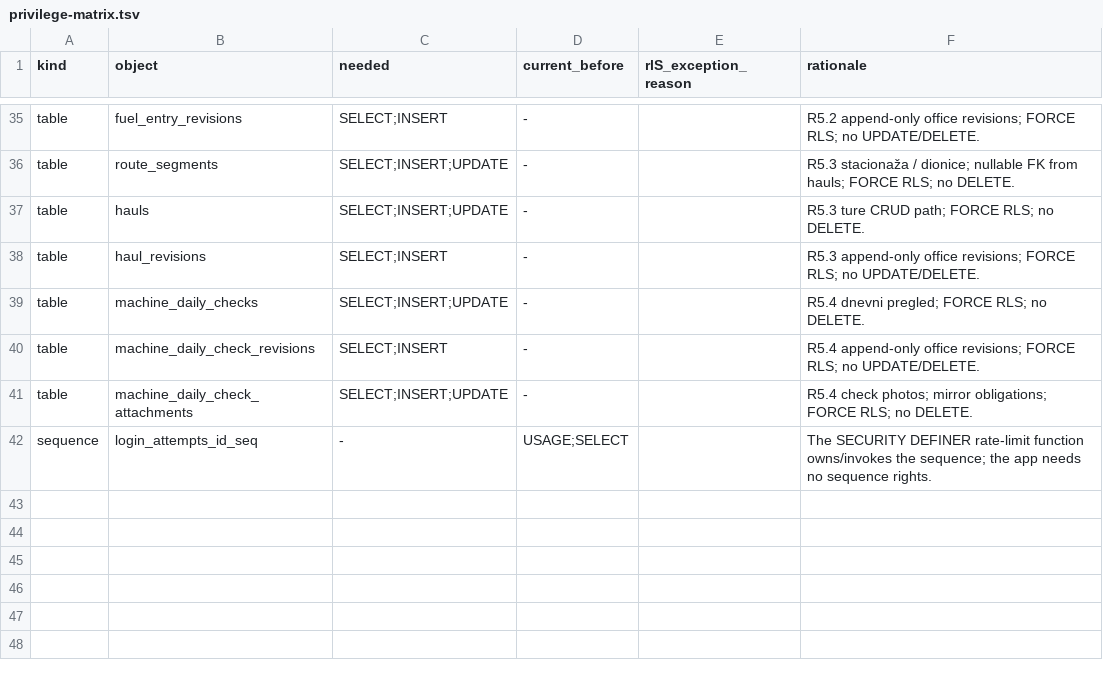
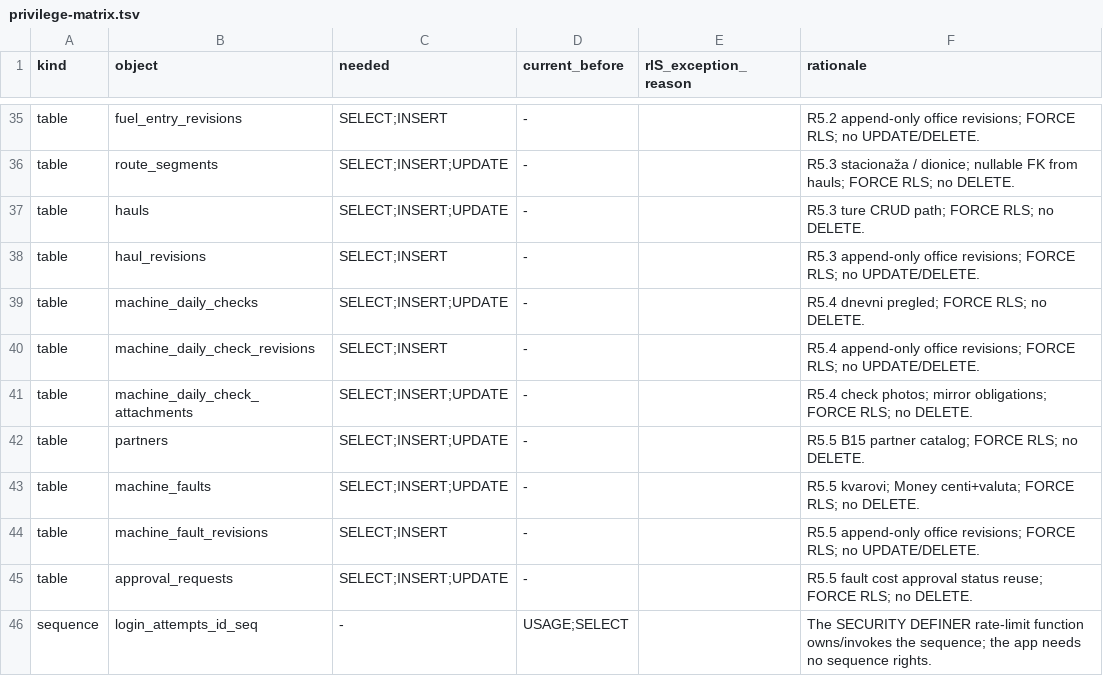
Before and after one commit to mudzy992/gradix, a TSV file: v2/packages/db/preflight-checks/privilege-matrix.tsv, drawn as a sheet; only a part is shown, gaps mark what is left out; the diff names each change by its address in the sheet, - before the commit and + after, or states it on an @@ line.

```diff
--- a/v2/packages/db/preflight-checks/privilege-matrix.tsv
+++ b/v2/packages/db/preflight-checks/privilege-matrix.tsv
+row 42: table | partners | SELECT;INSERT;UPDATE | - |  | R5.5 B15 partner catalog; FORCE RLS; no DELETE.
+row 43: table | machine_faults | SELECT;INSERT;UPDATE | - |  | R5.5 kvarovi; Money centi+valuta; FORCE RLS; no DELETE.
+row 44: table | machine_fault_revisions | SELECT;INSERT | - |  | R5.5 append-only office revisions; FORCE RLS; no UPDATE/DELETE.
+row 45: table | approval_requests | SELECT;INSERT;UPDATE | - |  | R5.5 fault cost approval status reuse; FORCE RLS; no DELETE.
```
Also changed, not shown: 46 other files.
